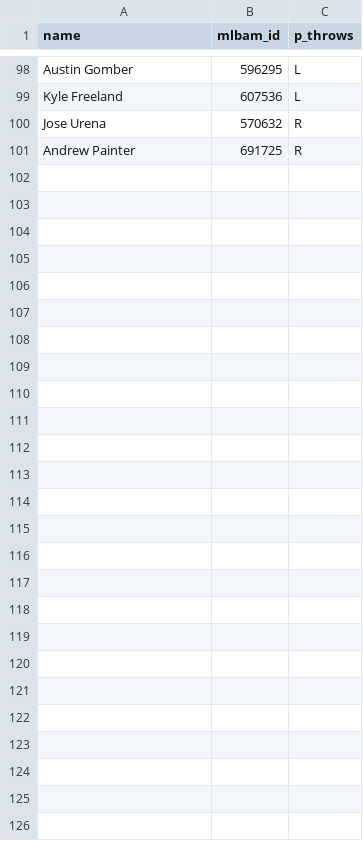
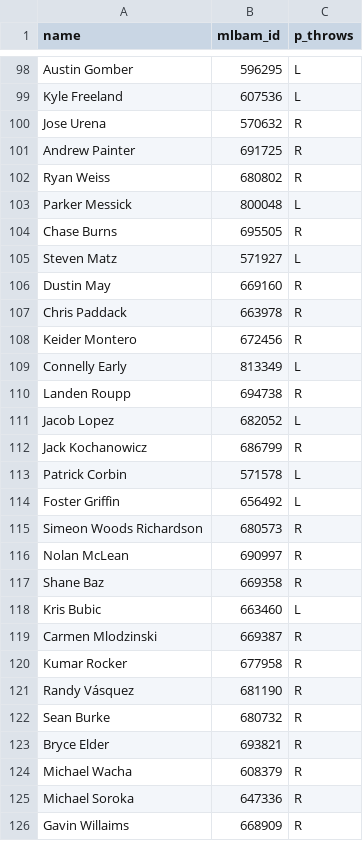
Before and after one commit to royalss-code/Derby, a CSV file: raw_pitchers.csv, drawn as a sheet; only a part is shown, gaps mark what is left out.

```diff
--- a/raw_pitchers.csv
+++ b/raw_pitchers.csv
@@ -101 +101,26 @@ Jose Urena,570632,R
 Andrew Painter,691725,R
+Ryan Weiss,680802,R
+Parker Messick,800048,L
+Chase Burns,695505,R
+Steven Matz,571927,L
+Dustin May,669160,R
+Chris Paddack,663978,R
+Keider Montero,672456,R
+Connelly Early,813349,L
+Landen Roupp,694738,R
+Jacob Lopez,682052,L
+Jack Kochanowicz,686799,R
+Patrick Corbin,571578,L
+Foster Griffin,656492,L
+Simeon Woods Richardson,680573,R
+Nolan McLean,690997,R
+Shane Baz,669358,R
+Kris Bubic,663460,L
+Carmen Mlodzinski,669387,R
+Kumar Rocker,677958,R
+Randy Vásquez,681190,R
+Sean Burke,680732,R
+Bryce Elder,693821,R
+Michael Wacha,608379,R
+Michael Soroka,647336,R
+Gavin Willaims,668909,R
```
Also changed, not shown: pitcher_stats.csv, player_stats.csv, 7 other files.
